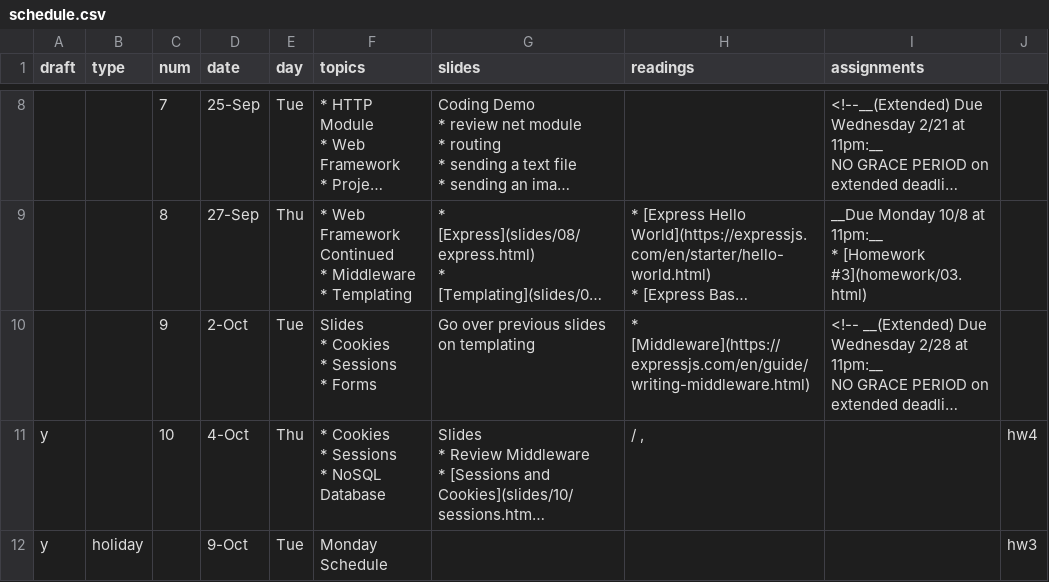
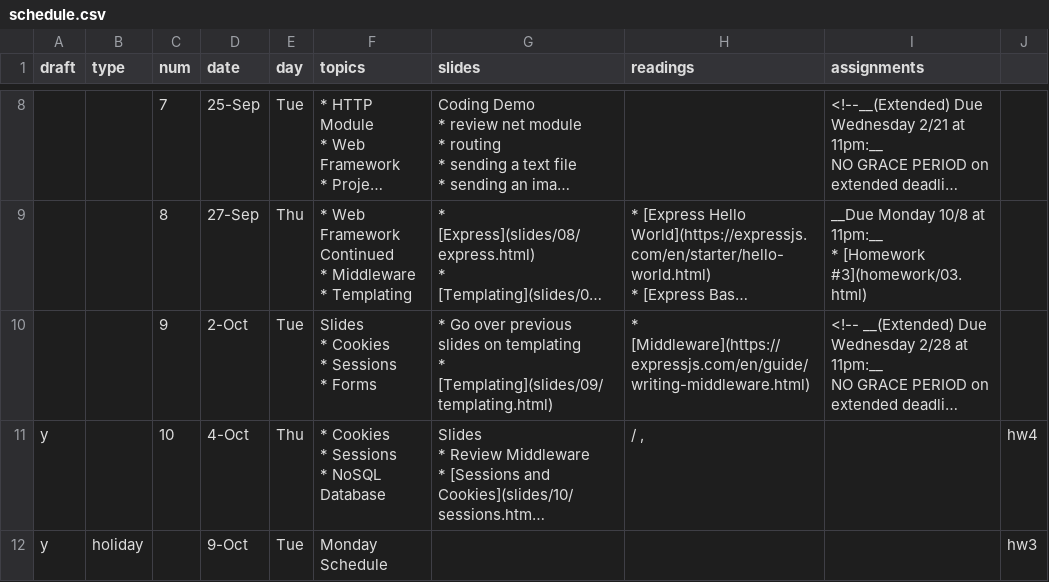
Before and after one commit to foureyes/csci-ua.0480-fall2018-001-003, a CSV file: _data/schedule.csv, drawn as a sheet; only a part is shown, gaps mark what is left out; long unchanged cells end in …; ↵ is a line break in a cell; the diff names each change by its address in the sheet, - before the commit and + after, or states it on an @@ line.

```diff
--- a/_data/schedule.csv
+++ b/_data/schedule.csv
-G10 (slides): Go over previous slides on templating
+G10 (slides): * Go over previous slides on templating ↵ * [Templating](slides/09/templating.html)
```
Also changed, not shown: 1 other file.
